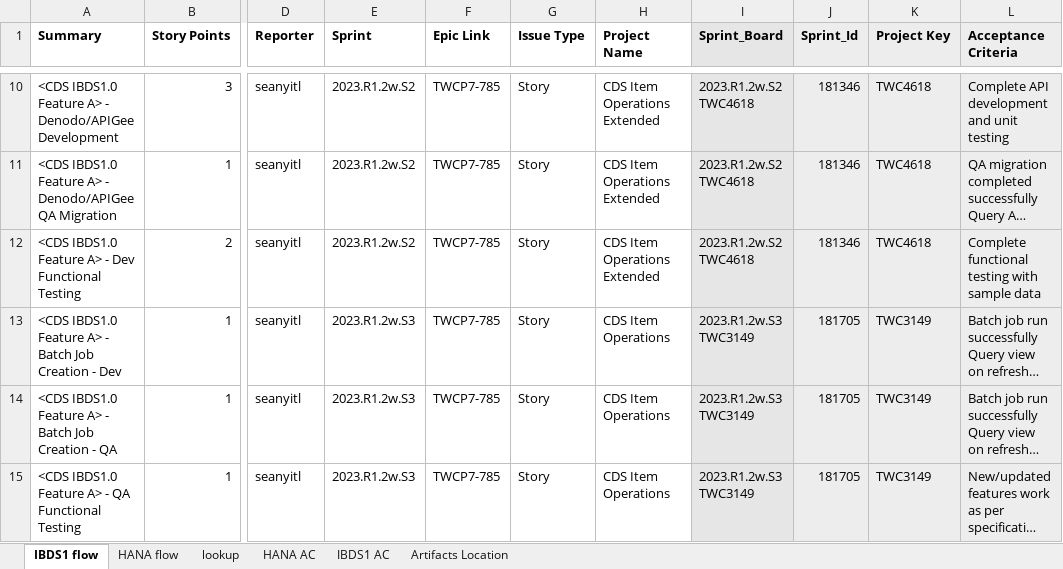
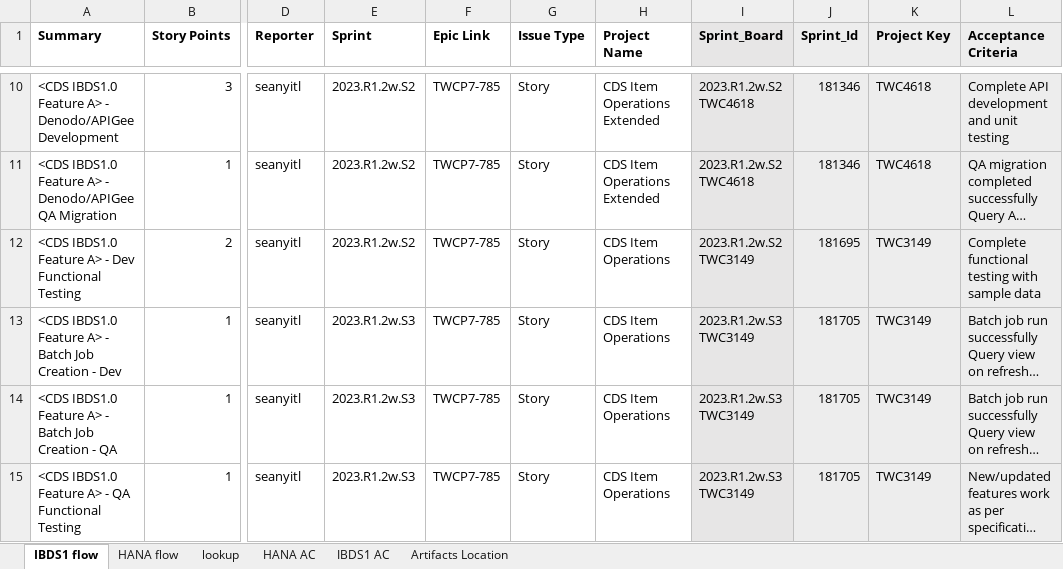
Before and after one commit to ChrisCheah/jira, an Excel workbook: CDS JIRA.xlsx, sheet IBDS1 flow, drawn as a sheet; only a part is shown, gaps mark what is left out; long unchanged cells end in …; values as stored, in another font and other column widths than the file's, no borders; the diff names each change by its address in the sheet, - before the commit and + after, or states it on an @@ line.

```diff
--- a/CDS JIRA.xlsx (sheet IBDS1 flow)
+++ b/CDS JIRA.xlsx (sheet IBDS1 flow)
-H12 (Project Name): CDS Item Operations Extended
+H12 (Project Name): CDS Item Operations
-I12 (Sprint_Board): 2023.R1.2w.S2 TWC4618
+I12 (Sprint_Board): 2023.R1.2w.S2 TWC3149
-J12 (Sprint_Id): 181346
+J12 (Sprint_Id): 181695
-K12 (Project Key): TWC4618
+K12 (Project Key): TWC3149
```
Also changed, not shown: Sprint Planning.xlsm, 1 other file.
